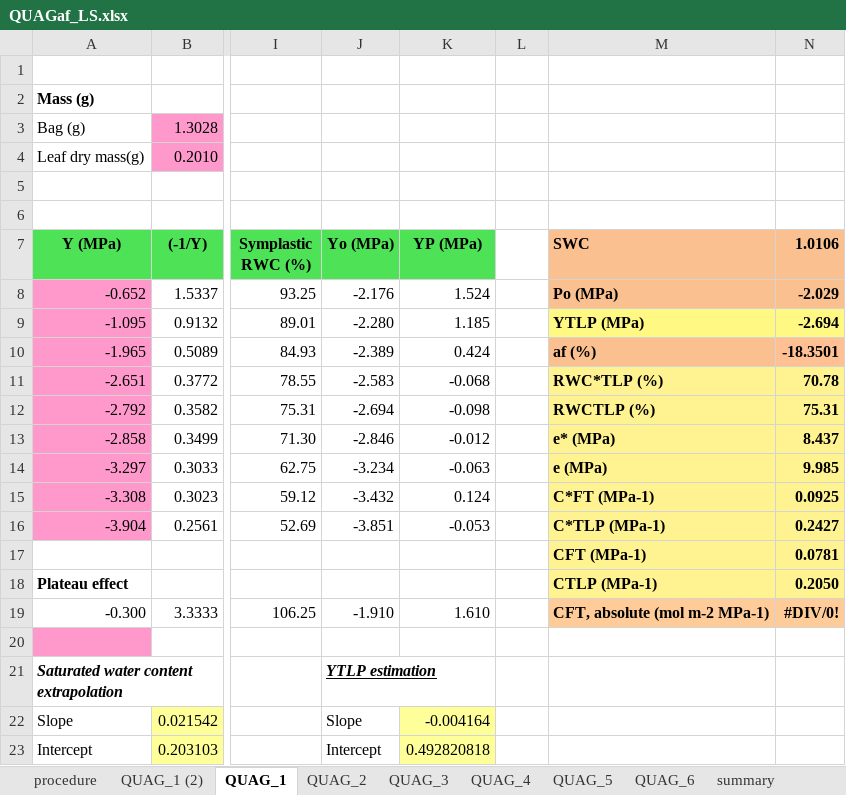
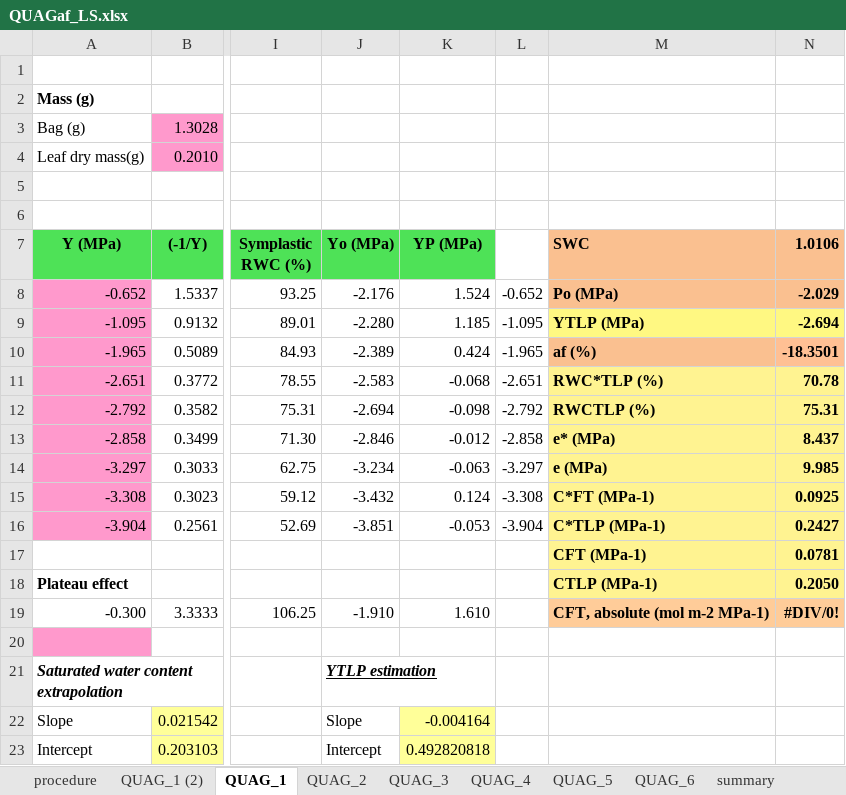
Before and after one commit to brownegm/pvest, an Excel workbook: inst/extdata/QUAGaf_LS.xlsx, sheet QUAG_1, drawn as a sheet; only a part is shown, gaps mark what is left out; values as stored, in another font and other column widths than the file's, no borders; charts and pictures not drawn; the diff names each change by its address in the sheet, - before the commit and + after, or states it on an @@ line.

```diff
--- a/inst/extdata/QUAGaf_LS.xlsx (sheet QUAG_1)
+++ b/inst/extdata/QUAGaf_LS.xlsx (sheet QUAG_1)
-L8: (empty)
+L8: -0.652
-L9: (empty)
+L9: -1.095
-L10: (empty)
+L10: -1.965
-L11: (empty)
+L11: -2.651
-L12: (empty)
+L12: -2.792
-L13: (empty)
+L13: -2.858
-L14: (empty)
+L14: -3.297
-L15: (empty)
+L15: -3.308
-L16: (empty)
+L16: -3.904
```
Also changed, not shown: sheet QUAG_1 (2), charts or pictures, 3 other files.
